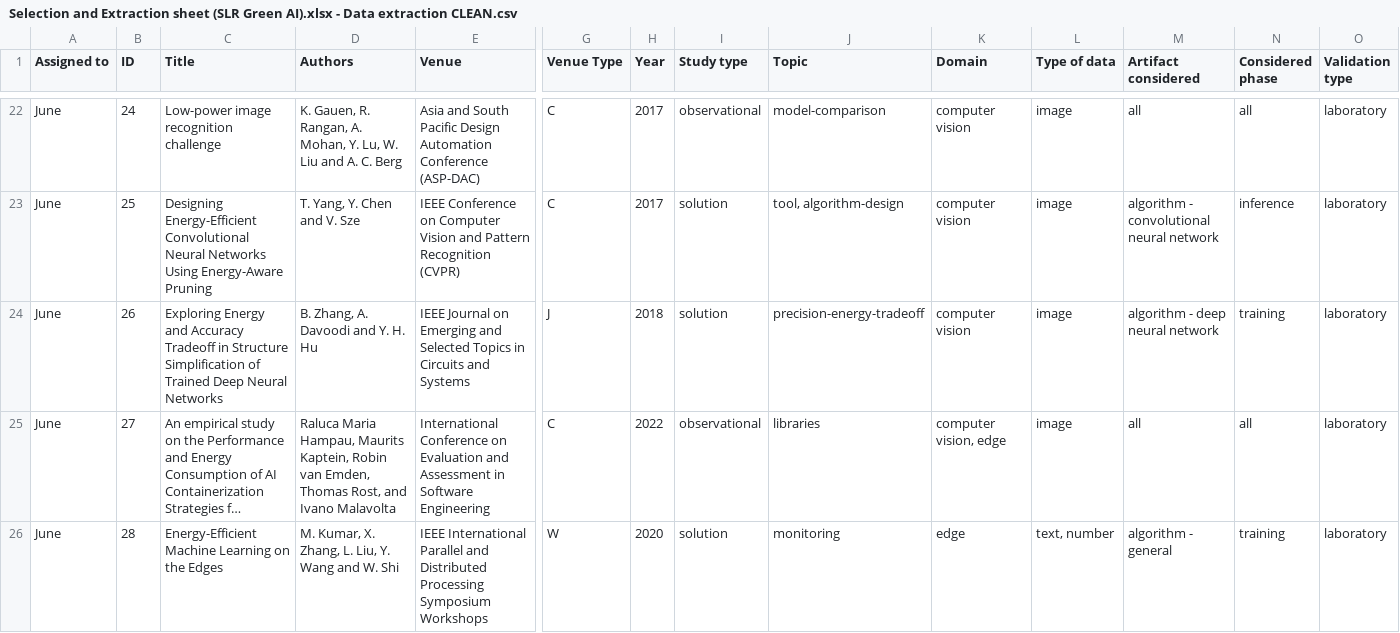
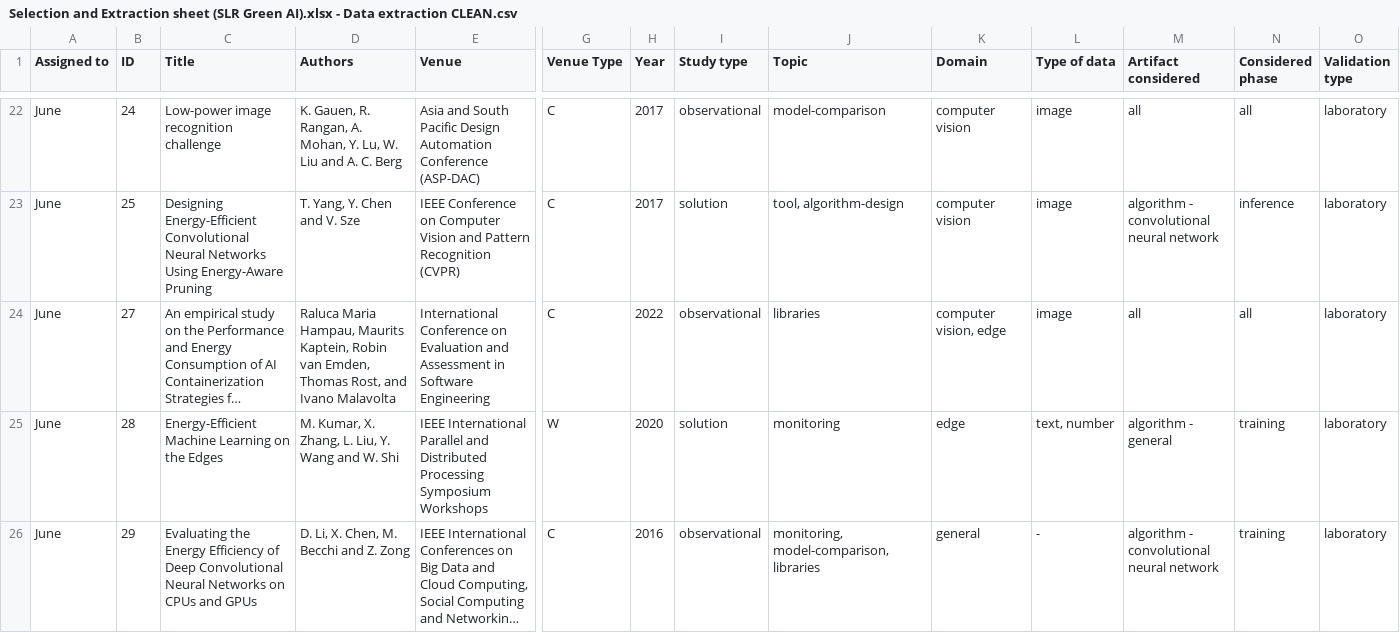
Before and after one commit to luiscruz/slr-green-ai, a CSV file: data/Selection and Extraction sheet (SLR Green AI).xlsx - Data extraction CLEAN.csv, drawn as a sheet; only a part is shown, gaps mark what is left out; the shorter side is filled out with more unchanged rows; long unchanged cells end in …; rows hold the shown columns only; the diff covers the shown part only; the diff names each change by its address in the sheet, - before the commit and + after, or states it on an @@ line.

```diff
--- a/data/Selection and Extraction sheet (SLR Green AI).xlsx - Data extraction CLEAN.csv
+++ b/data/Selection and Extraction sheet (SLR Green AI).xlsx - Data extraction CLEAN.csv
-row 24: June | 26 | Exploring Energy and Accuracy Tradeoff in Structure Simplification of Trained Deep Neural Networks | B. Zhang, A. Davoodi and Y. H. Hu | IEEE Journal on Emerging and Selected Topics in Circuits and Systems | J | 2018 | solution | precision-energy-tradeoff | computer vision | image | algorithm - deep neural network | training | laboratory
```
Also changed, not shown: 1 removed row and 6 edited cells elsewhere in this file, 1 other file.
